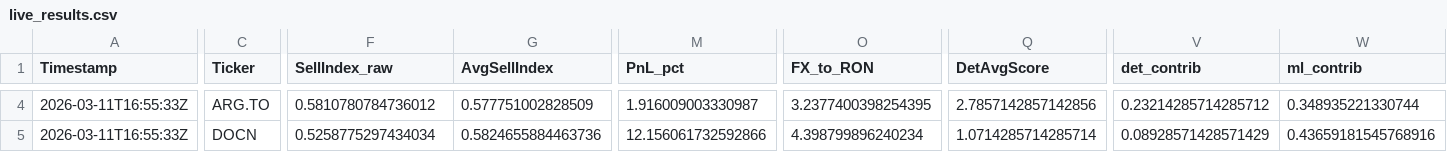
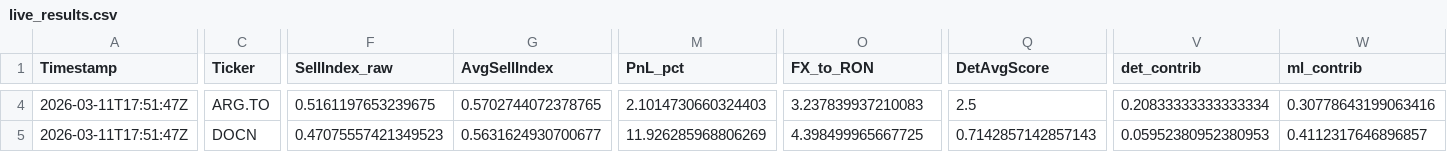
Before and after one commit to andrei1234D/GPT5_SELL, a CSV file: bot/live_results.csv, drawn as a sheet; only a part is shown, gaps mark what is left out; the diff covers the shown part only; the diff names each change by its address in the sheet, - before the commit and + after, or states it on an @@ line.

```diff
--- a/bot/live_results.csv
+++ b/bot/live_results.csv
-A4:A5 (Timestamp): 2026-03-11T16:55:33Z
+A4:A5 (Timestamp): 2026-03-11T17:51:47Z
-F4 (SellIndex_raw): 0.5810780784736012
+F4 (SellIndex_raw): 0.5161197653239675
-G4 (AvgSellIndex): 0.577751002828509
+G4 (AvgSellIndex): 0.5702744072378765
-M4 (PnL_pct): 1.916009003330987
+M4 (PnL_pct): 2.1014730660324403
-O4 (FX_to_RON): 3.2377400398254395
+O4 (FX_to_RON): 3.237839937210083
-Q4 (DetAvgScore): 2.7857142857142856
+Q4 (DetAvgScore): 2.5
-V4 (det_contrib): 0.23214285714285712
+V4 (det_contrib): 0.20833333333333334
-W4 (ml_contrib): 0.348935221330744
+W4 (ml_contrib): 0.30778643199063416
-F5 (SellIndex_raw): 0.5258775297434034
+F5 (SellIndex_raw): 0.47075557421349523
-G5 (AvgSellIndex): 0.5824655884463736
+G5 (AvgSellIndex): 0.5631624930700677
-M5 (PnL_pct): 12.156061732592866
+M5 (PnL_pct): 11.926285968806269
-O5 (FX_to_RON): 4.398799896240234
+O5 (FX_to_RON): 4.398499965667725
-Q5 (DetAvgScore): 1.0714285714285714
+Q5 (DetAvgScore): 0.7142857142857143
-V5 (det_contrib): 0.08928571428571429
+V5 (det_contrib): 0.05952380952380953
-W5 (ml_contrib): 0.43659181545768916
+W5 (ml_contrib): 0.4112317646896857
```
Also changed, not shown: 143 edited cells elsewhere in this file, bot/LLM_data/input_llm/llm_input_latest.csv, bot/LLM_data/input_llm/llm_predictions.csv, 1 other file.
